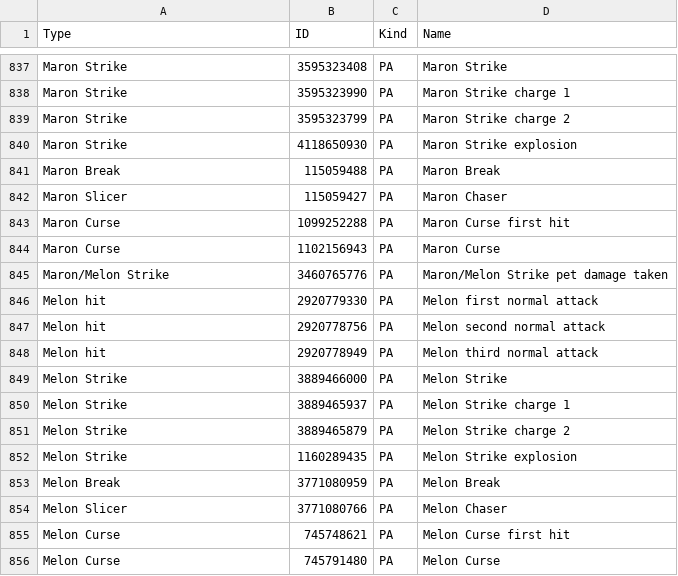
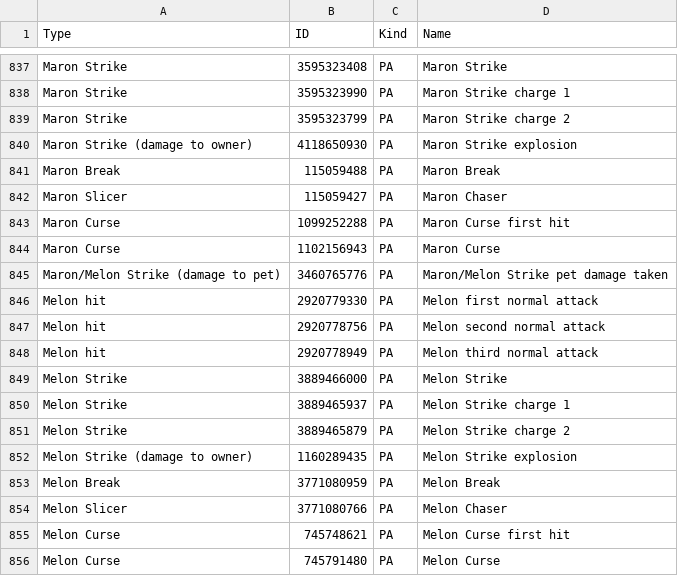
Before and after one commit to VariantXYZ/PSO2ACT, a CSV file: PSO2ACT/skills.csv, drawn as a sheet; only a part is shown, gaps mark what is left out.

Commit message:
Make Maron/Melon Strike less confusing

```diff
--- a/PSO2ACT/skills.csv
+++ b/PSO2ACT/skills.csv
@@ -839,3 +839,3 @@ Maron Strike,3595323990,PA,Maron Strike charge 1
 Maron Strike,3595323799,PA,Maron Strike charge 2
-Maron Strike,4118650930,PA,Maron Strike explosion
+Maron Strike (damage to owner),4118650930,PA,Maron Strike explosion
 Maron Break,115059488,PA,Maron Break
@@ -844,3 +844,3 @@ Maron Curse,1099252288,PA,Maron Curse first hit
 Maron Curse,1102156943,PA,Maron Curse
-Maron/Melon Strike,3460765776,PA,Maron/Melon Strike pet damage taken
+Maron/Melon Strike (damage to pet),3460765776,PA,Maron/Melon Strike pet damage taken
 Melon hit,2920779330,PA,Melon first normal attack
@@ -851,3 +851,3 @@ Melon Strike,3889465937,PA,Melon Strike charge 1
 Melon Strike,3889465879,PA,Melon Strike charge 2
-Melon Strike,1160289435,PA,Melon Strike explosion
+Melon Strike (damage to owner),1160289435,PA,Melon Strike explosion
 Melon Break,3771080959,PA,Melon Break
```
